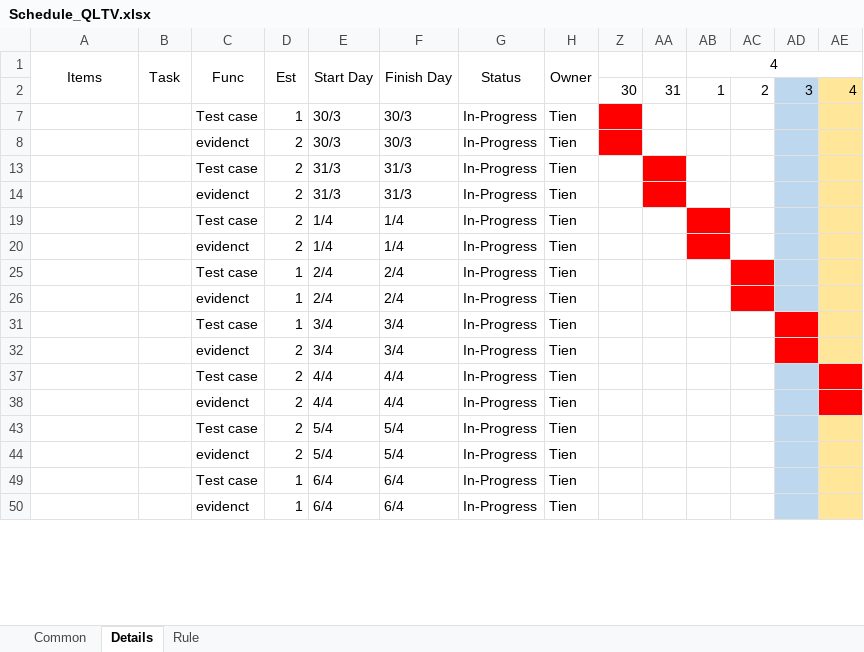
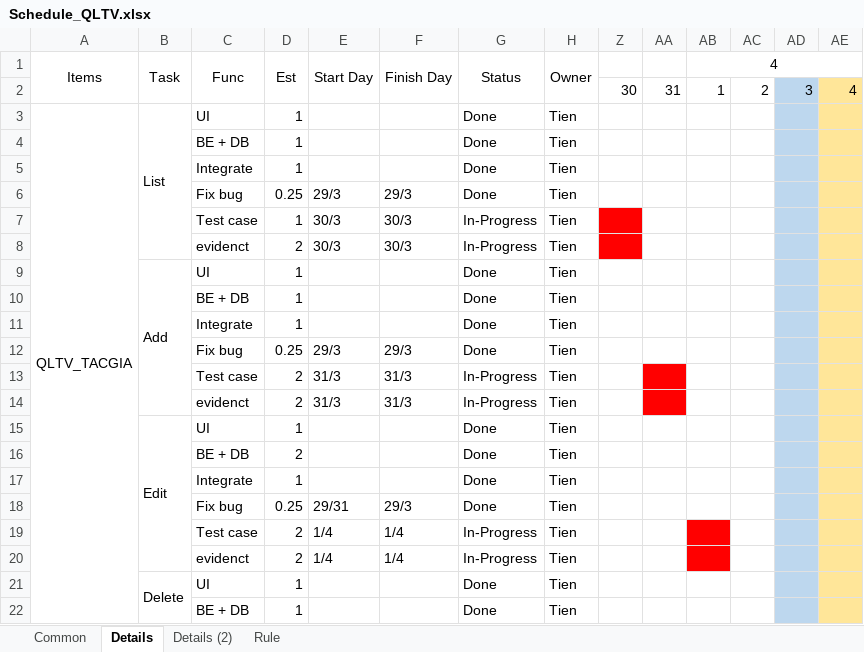
Before and after one commit to hoangtien103/qltv, an Excel workbook: document/Schedule_QLTV.xlsx, sheet Details, drawn as a sheet; only a part is shown; the shorter side is filled out with more unchanged rows; values as stored, in another font and other column widths than the file's, no borders; rows hold the shown columns only; the diff covers the shown part only; the diff names each change by its address in the sheet, - before the commit and + after, or states it on an @@ line.

```diff
--- a/document/Schedule_QLTV.xlsx (sheet Details)
+++ b/document/Schedule_QLTV.xlsx (sheet Details)
+sheet tab: Details (2)
@@ row 3 unhidden: QLTV_TACGIA | List | UI | 1 |  |  | Done | Tien @@
@@ row 4 unhidden:  |  | BE + DB | 1 |  |  | Done | Tien @@
@@ row 5 unhidden:  |  | Integrate | 1 |  |  | Done | Tien @@
@@ row 6 unhidden:  |  | Fix bug | 0.25 | 29/3 | 29/3 | Done | Tien @@
@@ row 9 unhidden:  | Add | UI | 1 |  |  | Done | Tien @@
@@ row 10 unhidden:  |  | BE + DB | 1 |  |  | Done | Tien @@
@@ row 11 unhidden:  |  | Integrate | 1 |  |  | Done | Tien @@
@@ row 12 unhidden:  |  | Fix bug | 0.25 | 29/3 | 29/3 | Done | Tien @@
@@ row 15 unhidden:  | Edit | UI | 1 |  |  | Done | Tien @@
@@ row 16 unhidden:  |  | BE + DB | 2 |  |  | Done | Tien @@
@@ row 17 unhidden:  |  | Integrate | 1 |  |  | Done | Tien @@
@@ row 18 unhidden:  |  | Fix bug | 0.25 | 29/31 | 29/3 | Done | Tien @@
@@ row 21 unhidden:  | Delete | UI | 1 |  |  | Done | Tien @@
@@ row 22 unhidden:  |  | BE + DB | 1 |  |  | Done | Tien @@
```
Also changed, not shown: 18 hidden or unhidden rows and cell formats elsewhere in this sheet.
